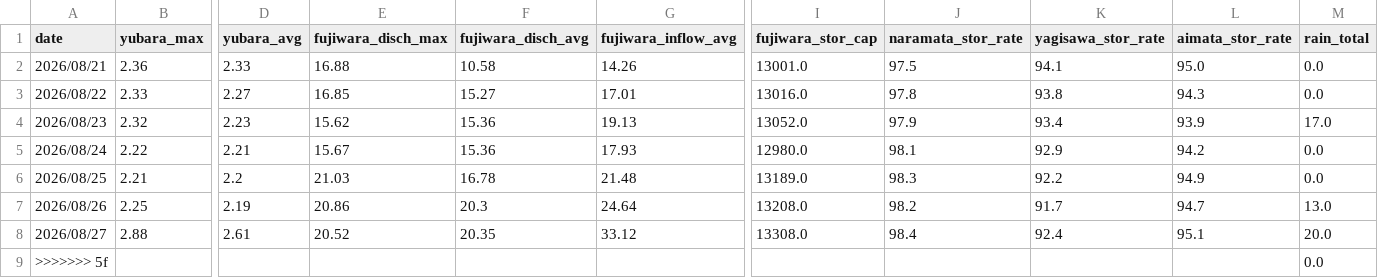
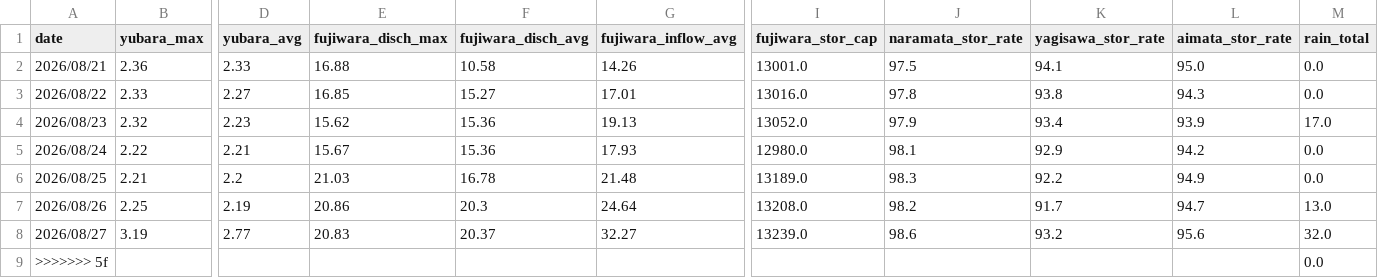
Before and after one commit to tetsucanyons-cell/tone-river-water, a CSV file: data/history/daily_2026.csv, drawn as a sheet; only a part is shown, gaps mark what is left out; the diff covers the shown part only; the diff names each change by its address in the sheet, - before the commit and + after, or states it on an @@ line.

```diff
--- a/data/history/daily_2026.csv
+++ b/data/history/daily_2026.csv
-B8 (yubara_max): 2.88
+B8 (yubara_max): 3.19
-D8 (yubara_avg): 2.61
+D8 (yubara_avg): 2.77
-E8 (fujiwara_disch_max): 20.52
+E8 (fujiwara_disch_max): 20.83
-F8 (fujiwara_disch_avg): 20.35
+F8 (fujiwara_disch_avg): 20.37
-G8 (fujiwara_inflow_avg): 33.12
+G8 (fujiwara_inflow_avg): 32.27
-I8 (fujiwara_stor_cap): 13308.0
+I8 (fujiwara_stor_cap): 13239.0
-J8 (naramata_stor_rate): 98.4
+J8 (naramata_stor_rate): 98.6
-K8 (yagisawa_stor_rate): 92.4
+K8 (yagisawa_stor_rate): 93.2
-L8 (aimata_stor_rate): 95.1
+L8 (aimata_stor_rate): 95.6
-M8 (rain_total): 20.0
+M8 (rain_total): 32.0
```
Also changed, not shown: 1 edited cell elsewhere in this file, data/history/2026-08.csv, public/data/history/2026-08.csv, 5 other files.
